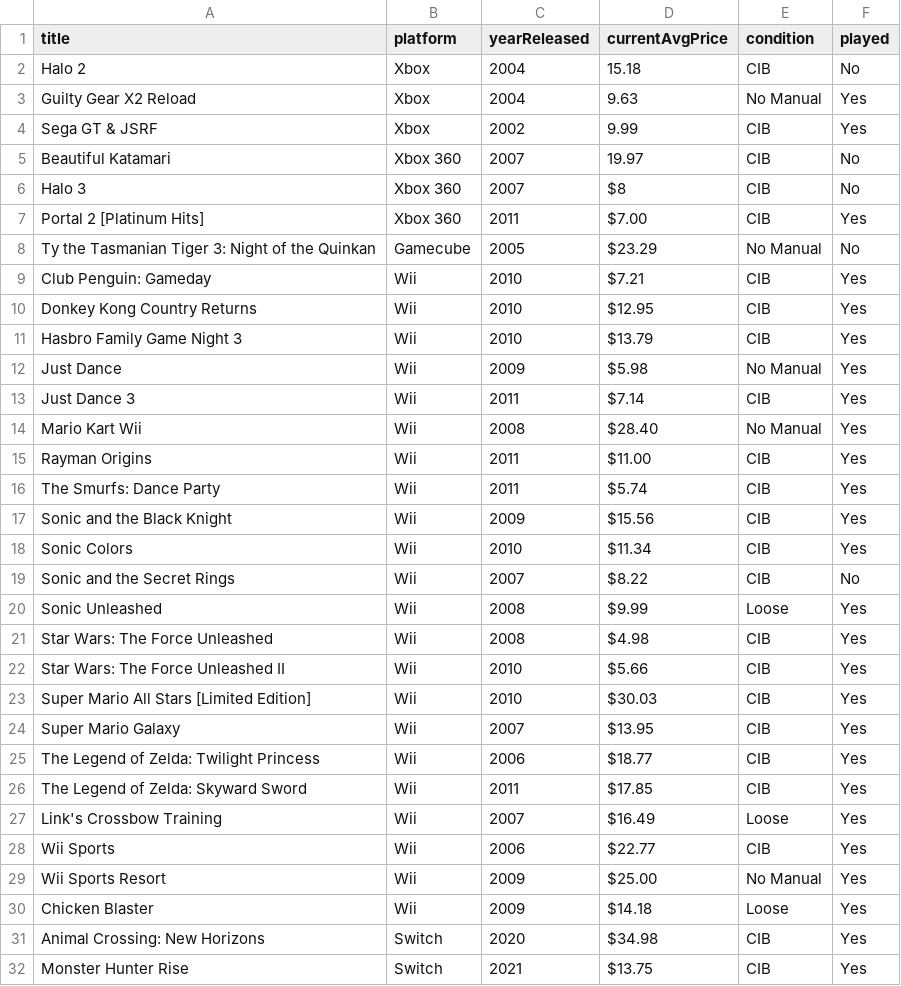
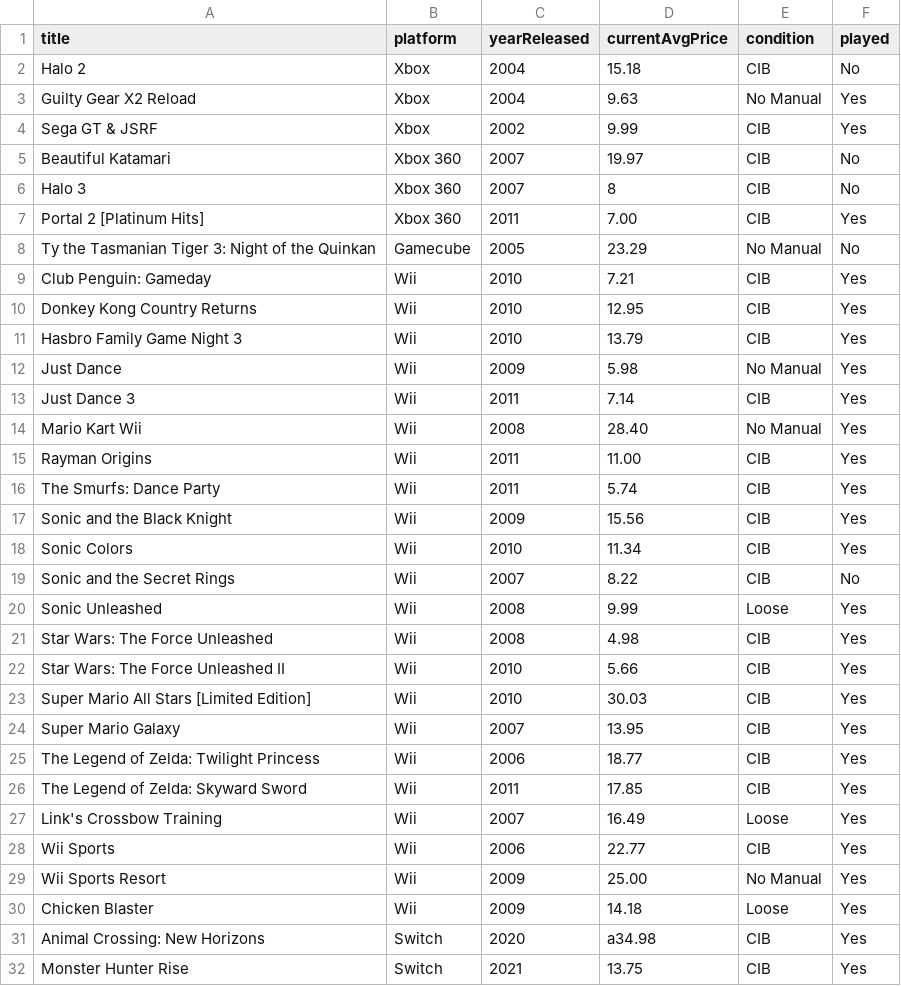
Before and after one commit to markwrom85/MobileDataNarrative, a CSV file: myData.csv, drawn as a sheet; only a part is shown; the diff covers the shown part only.

Commit message:
removed $ sign

```diff
--- a/myData.csv
+++ b/myData.csv
@@ -5,28 +5,28 @@ Sega GT & JSRF,Xbox,2002,9.99,CIB,Yes
 Beautiful Katamari,Xbox 360,2007,19.97,CIB,No
-Halo 3,Xbox 360,2007,$8,CIB,No
-Portal 2 [Platinum Hits],Xbox 360,2011,$7.00,CIB,Yes
-Ty the Tasmanian Tiger 3: Night of the Quinkan,Gamecube,2005,$23.29,No Manual,No
-Club Penguin: Gameday,Wii,2010,$7.21,CIB,Yes
-Donkey Kong Country Returns,Wii,2010,$12.95,CIB,Yes
-Hasbro Family Game Night 3,Wii,2010,$13.79,CIB,Yes
-Just Dance,Wii,2009,$5.98,No Manual,Yes
-Just Dance 3,Wii,2011,$7.14,CIB,Yes
-Mario Kart Wii,Wii,2008,$28.40,No Manual,Yes
-Rayman Origins,Wii,2011,$11.00,CIB,Yes
-The Smurfs: Dance Party,Wii,2011,$5.74,CIB,Yes
-Sonic and the Black Knight,Wii,2009,$15.56,CIB,Yes
-Sonic Colors,Wii,2010,$11.34,CIB,Yes
-Sonic and the Secret Rings,Wii,2007,$8.22,CIB,No
-Sonic Unleashed,Wii,2008,$9.99,Loose,Yes
-Star Wars: The Force Unleashed,Wii,2008,$4.98,CIB,Yes
-Star Wars: The Force Unleashed II,Wii,2010,$5.66,CIB,Yes
-Super Mario All Stars [Limited Edition],Wii,2010,$30.03,CIB,Yes
-Super Mario Galaxy,Wii,2007,$13.95,CIB,Yes
-The Legend of Zelda: Twilight Princess,Wii,2006,$18.77,CIB,Yes
-The Legend of Zelda: Skyward Sword,Wii,2011,$17.85,CIB,Yes
-Link's Crossbow Training,Wii,2007,$16.49,Loose,Yes
-Wii Sports,Wii,2006,$22.77,CIB,Yes
-Wii Sports Resort,Wii,2009,$25.00,No Manual,Yes
-Chicken Blaster,Wii,2009,$14.18,Loose,Yes
-Animal Crossing: New Horizons,Switch,2020,$34.98,CIB,Yes
-Monster Hunter Rise,Switch,2021,$13.75,CIB,Yes
+Halo 3,Xbox 360,2007,8,CIB,No
+Portal 2 [Platinum Hits],Xbox 360,2011,7.00,CIB,Yes
+Ty the Tasmanian Tiger 3: Night of the Quinkan,Gamecube,2005,23.29,No Manual,No
+Club Penguin: Gameday,Wii,2010,7.21,CIB,Yes
+Donkey Kong Country Returns,Wii,2010,12.95,CIB,Yes
+Hasbro Family Game Night 3,Wii,2010,13.79,CIB,Yes
+Just Dance,Wii,2009,5.98,No Manual,Yes
+Just Dance 3,Wii,2011,7.14,CIB,Yes
+Mario Kart Wii,Wii,2008,28.40,No Manual,Yes
+Rayman Origins,Wii,2011,11.00,CIB,Yes
+The Smurfs: Dance Party,Wii,2011,5.74,CIB,Yes
+Sonic and the Black Knight,Wii,2009,15.56,CIB,Yes
+Sonic Colors,Wii,2010,11.34,CIB,Yes
+Sonic and the Secret Rings,Wii,2007,8.22,CIB,No
+Sonic Unleashed,Wii,2008,9.99,Loose,Yes
+Star Wars: The Force Unleashed,Wii,2008,4.98,CIB,Yes
+Star Wars: The Force Unleashed II,Wii,2010,5.66,CIB,Yes
+Super Mario All Stars [Limited Edition],Wii,2010,30.03,CIB,Yes
+Super Mario Galaxy,Wii,2007,13.95,CIB,Yes
+The Legend of Zelda: Twilight Princess,Wii,2006,18.77,CIB,Yes
+The Legend of Zelda: Skyward Sword,Wii,2011,17.85,CIB,Yes
+Link's Crossbow Training,Wii,2007,16.49,Loose,Yes
+Wii Sports,Wii,2006,22.77,CIB,Yes
+Wii Sports Resort,Wii,2009,25.00,No Manual,Yes
+Chicken Blaster,Wii,2009,14.18,Loose,Yes
+Animal Crossing: New Horizons,Switch,2020,a34.98,CIB,Yes
+Monster Hunter Rise,Switch,2021,13.75,CIB,Yes
```
Also changed, not shown: 154 edited cells elsewhere in this file.
